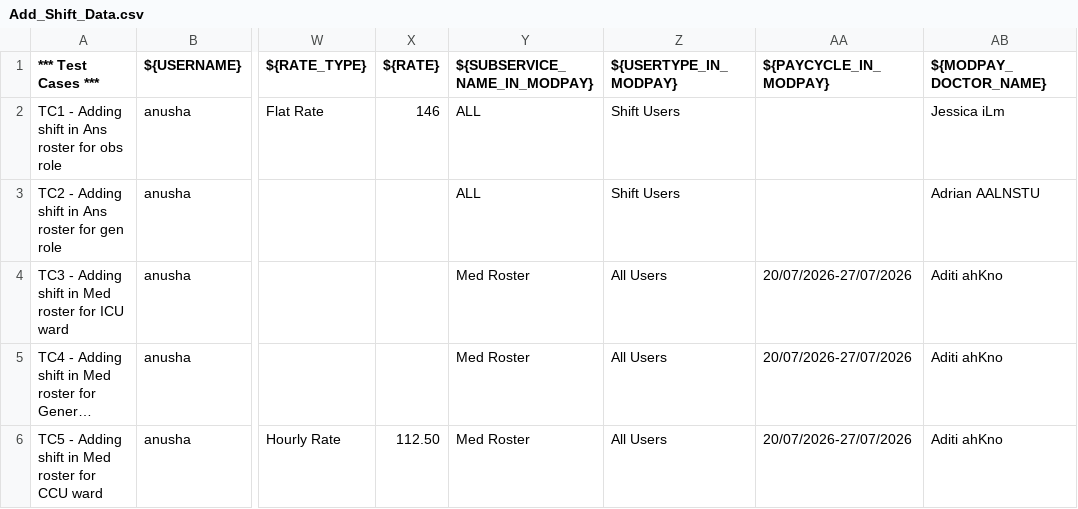
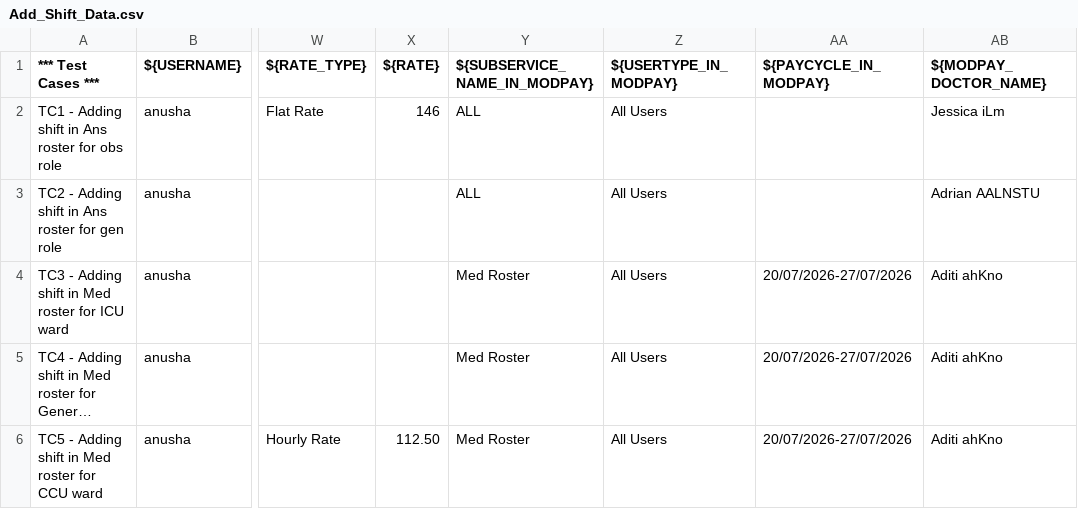
Before and after one commit to bijibsol1-Testing/Beeway, a CSV file: BEEWAY/data/Add_Shift_Data.csv, drawn as a sheet; only a part is shown, gaps mark what is left out; long unchanged cells end in …; the diff names each change by its address in the sheet, - before the commit and + after, or states it on an @@ line.

Commit message:
Update Add_Shift_Data.csv

```diff
--- a/BEEWAY/data/Add_Shift_Data.csv
+++ b/BEEWAY/data/Add_Shift_Data.csv
-Z2:Z3 (${USERTYPE_IN_MODPAY}): Shift Users
+Z2:Z3 (${USERTYPE_IN_MODPAY}): All Users
```
